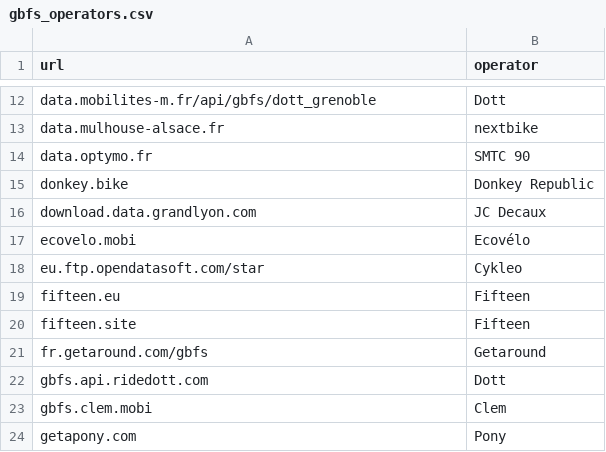
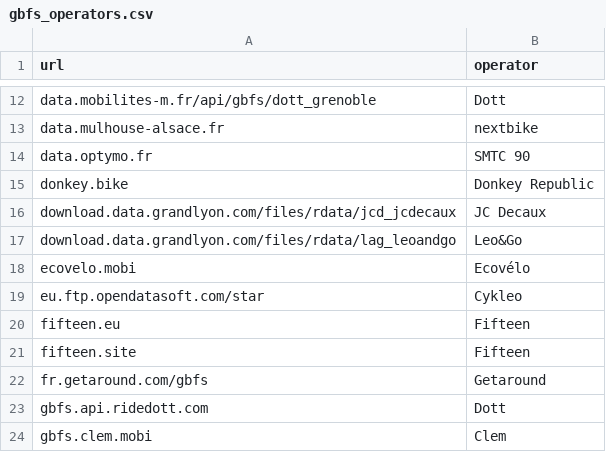
Before and after one commit to etalab/transport-site, a CSV file: apps/transport/priv/gbfs_operators.csv, drawn as a sheet; only a part is shown, gaps mark what is left out; the shorter side is filled out with more unchanged rows.

```diff
--- a/apps/transport/priv/gbfs_operators.csv
+++ b/apps/transport/priv/gbfs_operators.csv
@@ -15,3 +15,4 @@ data.optymo.fr;SMTC 90
 donkey.bike;Donkey Republic
-download.data.grandlyon.com;JC Decaux
+download.data.grandlyon.com/files/rdata/jcd_jcdecaux;JC Decaux
+download.data.grandlyon.com/files/rdata/lag_leoandgo;Leo&Go
 ecovelo.mobi;Ecovélo
```
Also changed, not shown: 1 other file.
